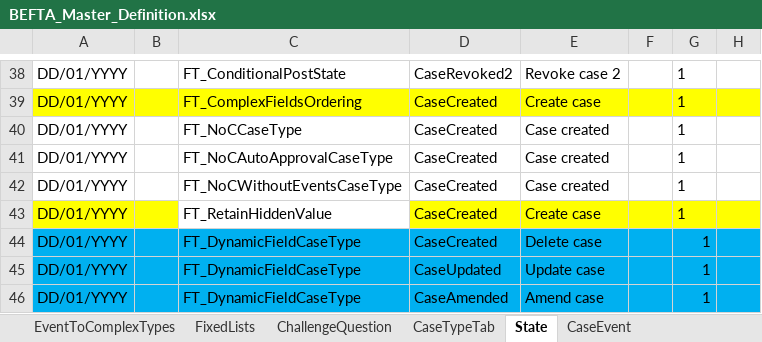
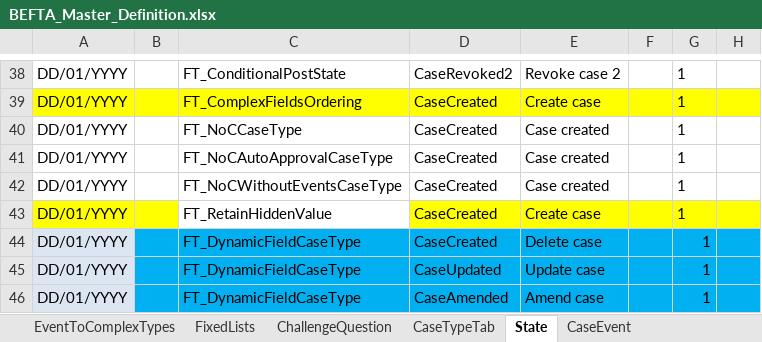
Before and after one commit to hmcts/befta-fw, an Excel workbook: src/main/resources/uk/gov/hmcts/befta/dse/ccd/definitions/excel/BEFTA_Master_Definition.xlsx, sheet State, drawn as a sheet; only a part is shown, gaps mark what is left out; values as stored, in another font and other column widths than the file's, no borders; table styles not drawn; the diff names each change by its address in the sheet, - before the commit and + after, or states it on an @@ line.

```diff
--- a/src/main/resources/uk/gov/hmcts/befta/dse/ccd/definitions/excel/BEFTA_Master_Definition.xlsx (sheet State)
+++ b/src/main/resources/uk/gov/hmcts/befta/dse/ccd/definitions/excel/BEFTA_Master_Definition.xlsx (sheet State)
-A44:A46 fill: #00B0F0
+A44:A46 fill: #DCE6F2
```
Also changed, not shown: 1 other file.
